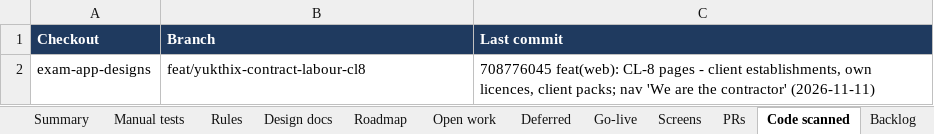
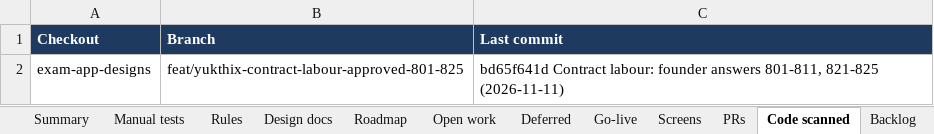
Before and after one commit to hari9495/exam-app, an Excel workbook: docs/yukthix/tracker/YukthiX-Tracker.xlsx, sheet Code scanned, drawn as a sheet; values as stored, in another font and other column widths than the file's, no borders; the diff names each change by its address in the sheet, - before the commit and + after, or states it on an @@ line.

```diff
--- a/docs/yukthix/tracker/YukthiX-Tracker.xlsx (sheet Code scanned)
+++ b/docs/yukthix/tracker/YukthiX-Tracker.xlsx (sheet Code scanned)
-B2 (Branch): feat/yukthix-contract-labour-cl8
+B2 (Branch): feat/yukthix-contract-labour-approved-801-825
-C2 (Last commit): 708776045 feat(web): CL-8 pages - client establishments, own licences, client packs; nav 'We are the contractor' (2026-11-11)
+C2 (Last commit): bd65f641d Contract labour: founder answers 801-811, 821-825 (2026-11-11)
```
Also changed, not shown: sheet Manual tests, sheet Summary, 3 other files.
